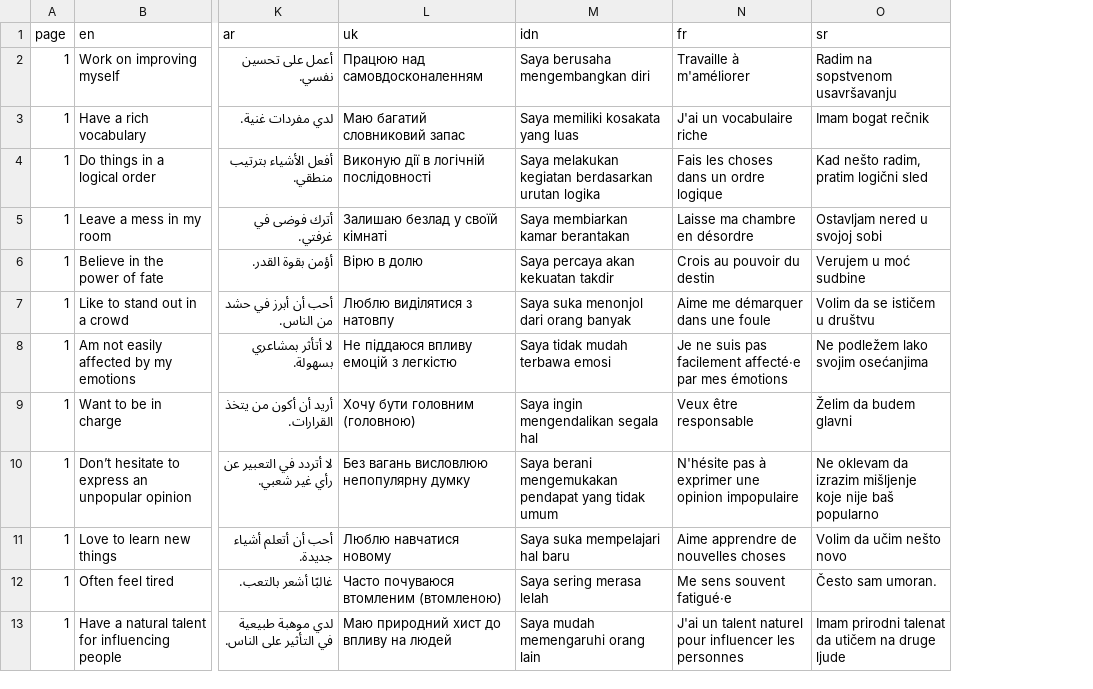
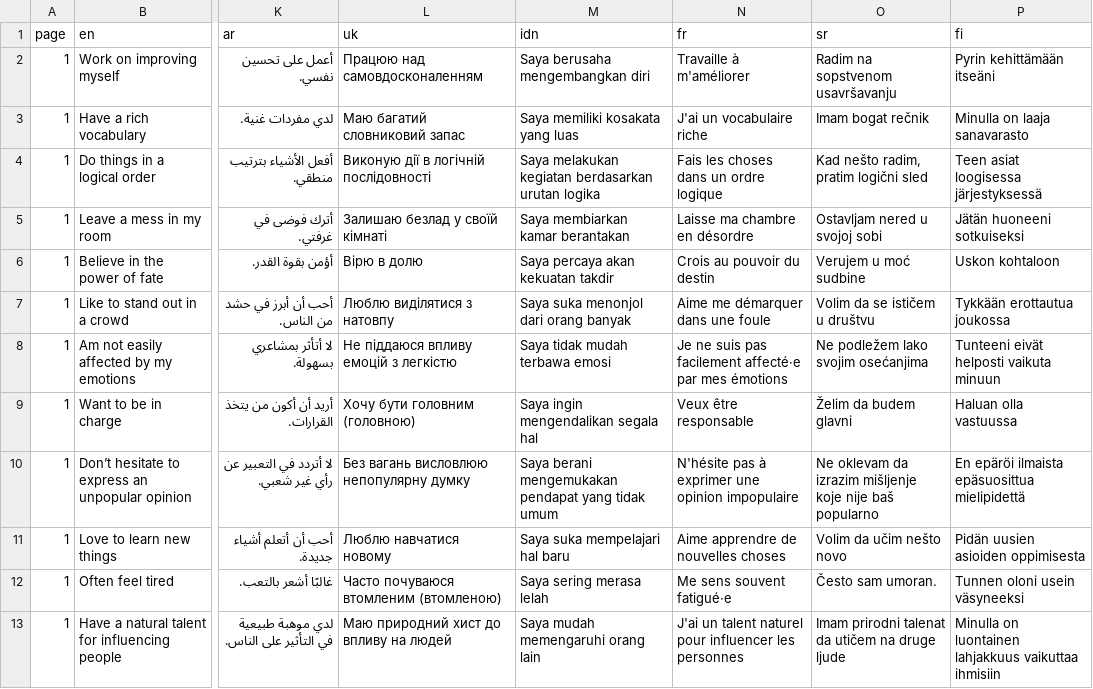
Before and after one commit to mottusemma/JobProfiler, a TSV file: www/questions.tsv, drawn as a sheet; only a part is shown, gaps mark what is left out; the diff names each change by its address in the sheet, - before the commit and + after, or states it on an @@ line.

```diff
--- a/www/questions.tsv
+++ b/www/questions.tsv
+column P (fi), rows 2-13: Pyrin kehittämään itseäni | Minulla on laaja sanavarasto | Teen asiat loogisessa järjestyksessä | Jätän huoneeni sotkuiseksi | Uskon kohtaloon | Tykkään erottautua joukossa | Tunteeni eivät helposti vaikuta minuun | Haluan olla vastuussa | En epäröi ilmaista epäsuosittua mielipidettä | Pidän uusien asioiden oppimisesta | Tunnen oloni usein väsyneeksi | Minulla on luontainen lahjakkuus vaikuttaa ihmisiin
```
Also changed, not shown: appData/langOptions.tsv, www/appText.tsv, 10 other files.
